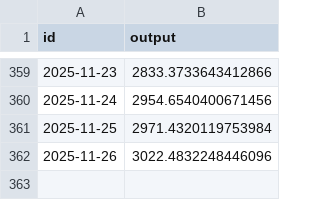
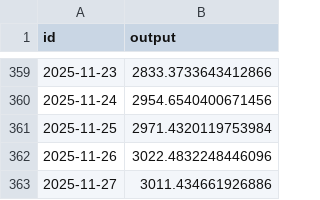
Before and after one commit to sablier-labs/price-data, a TSV file: crypto/ETH_USD.tsv, drawn as a sheet; only a part is shown, gaps mark what is left out.

```diff
--- a/crypto/ETH_USD.tsv
+++ b/crypto/ETH_USD.tsv
@@ -362 +362,2 @@ id	output
 "2025-11-26"	3022.4832248446096
+"2025-11-27"	3011.434661926886
```
Also changed, not shown: crypto/AAVE_USD.tsv, crypto/AVAX_USD.tsv.
